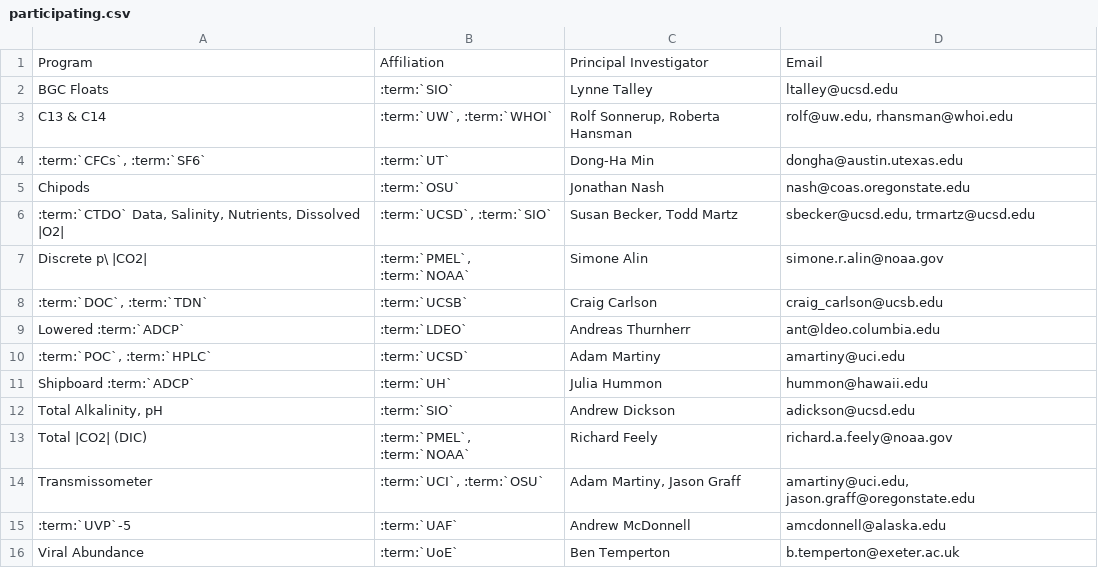
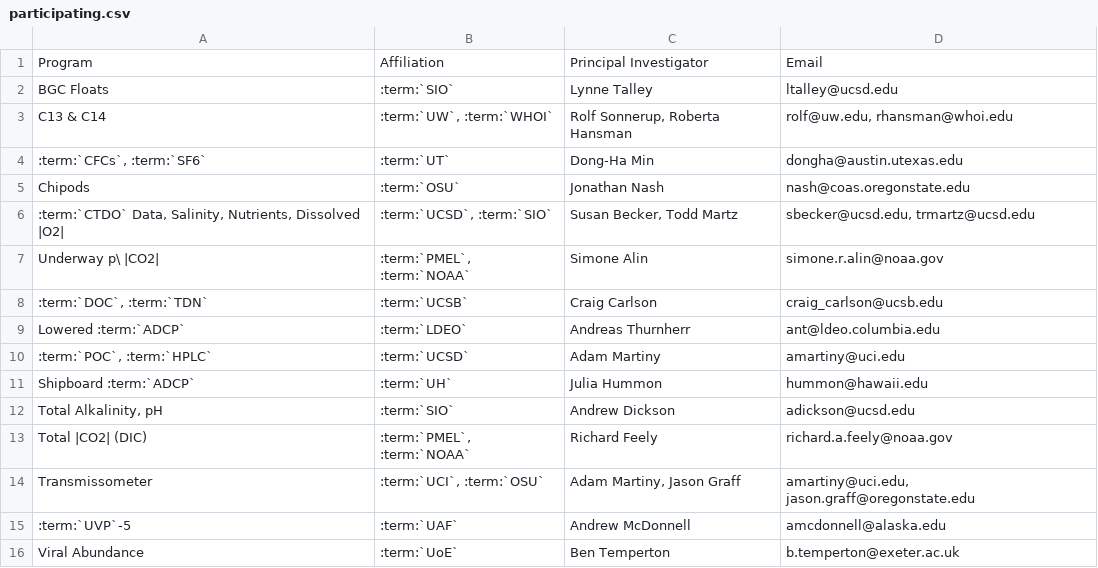
Before and after one commit to cchdo/cruise_report_2022_p02e, a CSV file: participating.csv, drawn as a sheet.

```diff
--- a/participating.csv
+++ b/participating.csv
@@ -6,3 +6,3 @@ Chipods,:term:`OSU`,Jonathan Nash,nash@coas.oregonstate.edu
 ":term:`CTDO` Data, Salinity, Nutrients, Dissolved |O2|",":term:`UCSD`, :term:`SIO`","Susan Becker, Todd Martz","sbecker@ucsd.edu, trmartz@ucsd.edu"
-Discrete p\ |CO2|,":term:`PMEL`, :term:`NOAA`",Simone Alin,simone.r.alin@noaa.gov
+Underway p\ |CO2|,":term:`PMEL`, :term:`NOAA`",Simone Alin,simone.r.alin@noaa.gov
 ":term:`DOC`, :term:`TDN`",:term:`UCSB`,Craig Carlson,craig_carlson@ucsb.edu
```
Also changed, not shown: scienceparty.csv.
